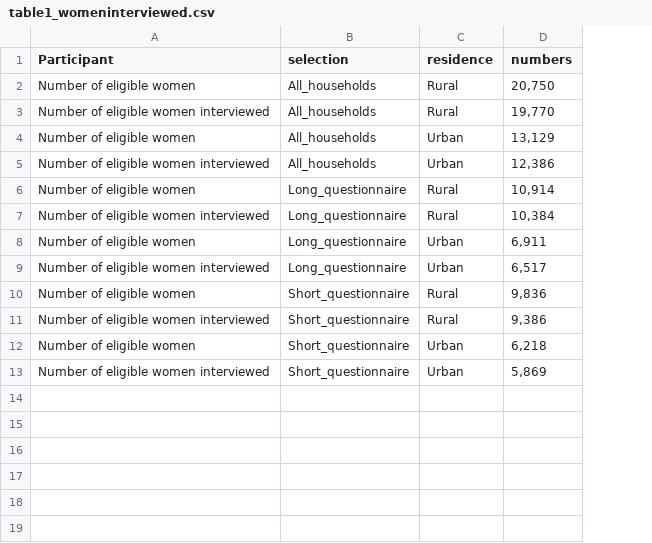
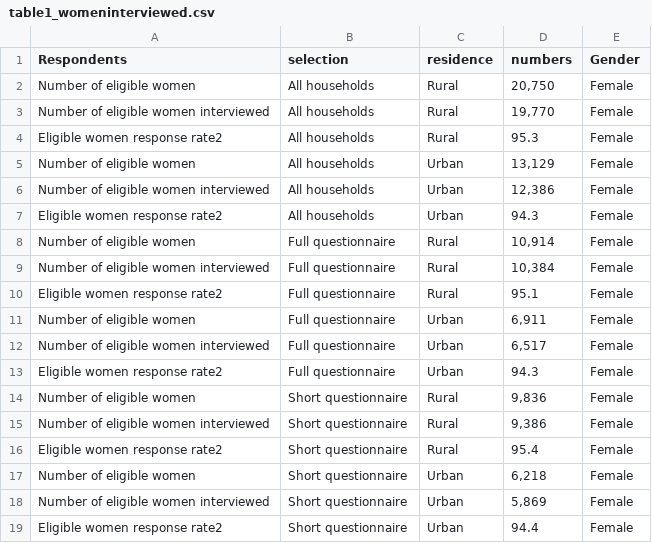
Before and after one commit to cema-uonbi/2022_KDHS, a CSV file: data/table_1/table1_womeninterviewed.csv, drawn as a sheet; addresses are those after the commit; the diff names each change by its address in the sheet, - before the commit and + after, or states it on an @@ line.

```diff
--- a/data/table_1/table1_womeninterviewed.csv
+++ b/data/table_1/table1_womeninterviewed.csv
+column E (Gender), rows 2-3: Female | Female; rows 5-6: Female | Female; rows 8-9: Female | Female; rows 11-12: Female | Female; rows 14-15: Female | Female; rows 17-18: Female | Female
-A1: Participant
+A1: Respondents
-B2:B3 (selection): All_households
+B2:B3 (selection): All households
+row 4: Eligible women response rate2 | All households | Rural | 95.3 | Female
-B5:B6 (selection): All_households
+B5:B6 (selection): All households
+row 7: Eligible women response rate2 | All households | Urban | 94.3 | Female
-B8:B9 (selection): Long_questionnaire
+B8:B9 (selection): Full questionnaire
+row 10: Eligible women response rate2 | Full questionnaire | Rural | 95.1 | Female
-B11:B12 (selection): Long_questionnaire
+B11:B12 (selection): Full questionnaire
+row 13: Eligible women response rate2 | Full questionnaire | Urban | 94.3 | Female
-B14:B15 (selection): Short_questionnaire
+B14:B15 (selection): Short questionnaire
+row 16: Eligible women response rate2 | Short questionnaire | Rural | 95.4 | Female
-B17:B18 (selection): Short_questionnaire
+B17:B18 (selection): Short questionnaire
+row 19: Eligible women response rate2 | Short questionnaire | Urban | 94.4 | Female
```
Also changed, not shown: data/table_1/table1_meninterviewed.csv, 57 other files.
